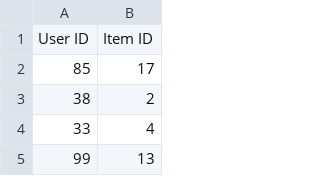
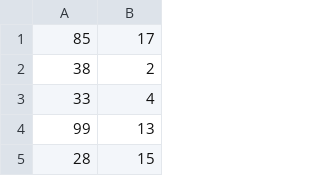
Before and after one commit to wyliew/Project7, a TSV file: data/clickdata.tsv, drawn as a sheet; only a part is shown; the shorter side is filled out with more unchanged rows.

```diff
--- a/data/clickdata.tsv
+++ b/data/clickdata.tsv
@@ -1,2 +1 @@
-User ID	Item ID
 85	17
```
Also changed, not shown: 1 other file.
